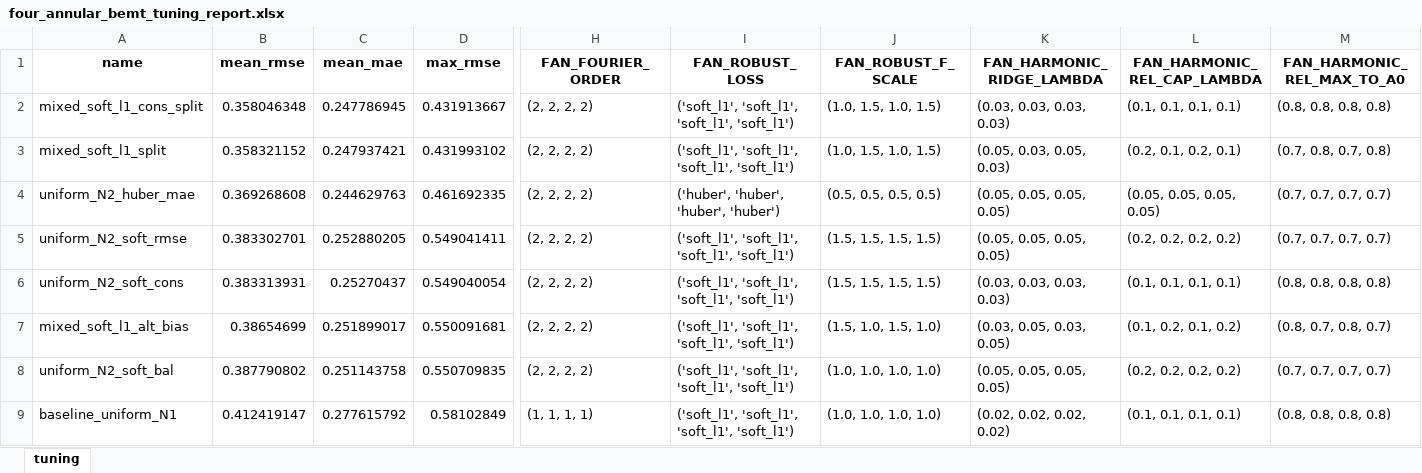
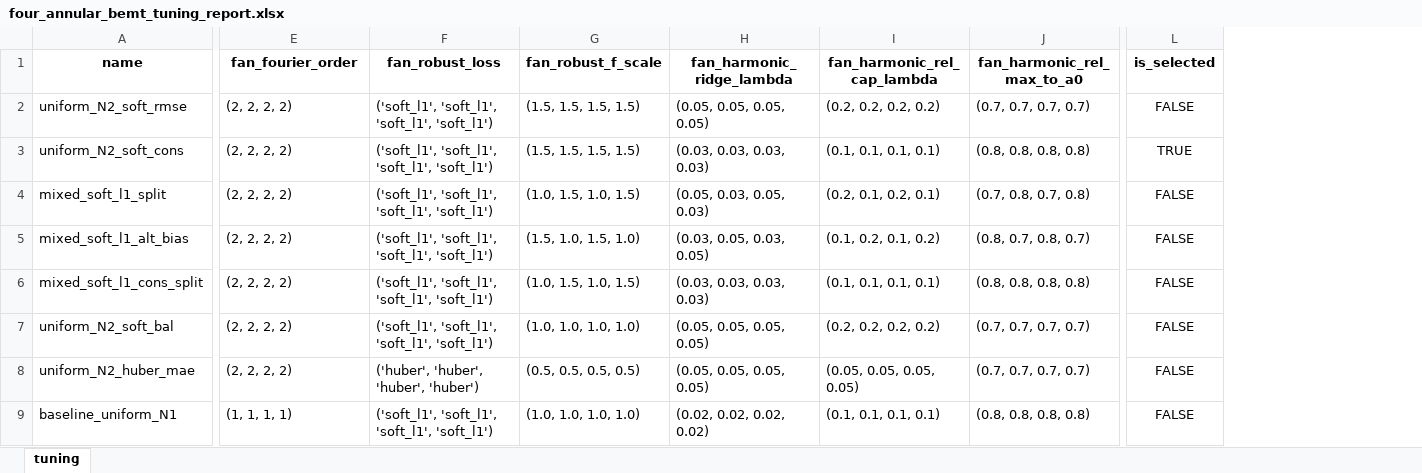
Before and after one commit to GH-X-ST/Nausicaa, an Excel workbook: 01_Thermal/B_results/four_annular_bemt_tuning_report.xlsx, sheet tuning, drawn as a sheet; only a part is shown, gaps mark what is left out; values as stored, in another font and other column widths than the file's, no borders; removed rows and columns are numbered as before the commit, all else as after; the diff covers the shown part only; the diff names each change by its address in the sheet, - before the commit and + after, or states it on an @@ line.

```diff
--- a/01_Thermal/B_results/four_annular_bemt_tuning_report.xlsx (sheet tuning)
+++ b/01_Thermal/B_results/four_annular_bemt_tuning_report.xlsx (sheet tuning)
-column B (mean_rmse), rows 5-9: 0.383302701 | 0.383313931 | 0.38654699 | 0.387790802 | 0.412419147
-column C (mean_mae), rows 5-9: 0.252880205 | 0.25270437 | 0.251899017 | 0.251143758 | 0.277615792
-column D (max_rmse), rows 5-9: 0.549041411 | 0.549040054 | 0.550091681 | 0.550709835 | 0.58102849
+column L (is_selected), rows 2-3: FALSE | TRUE; row 5: FALSE; row 7: FALSE; row 9: FALSE
-E1: FAN_FOURIER_ORDER
+E1: fan_fourier_order
-F1: FAN_ROBUST_LOSS
+F1: fan_robust_loss
-G1: FAN_ROBUST_F_SCALE
+G1: fan_robust_f_scale
-H1: FAN_HARMONIC_RIDGE_LAMBDA
+H1: fan_harmonic_ridge_lambda
-I1: FAN_HARMONIC_REL_CAP_LAMBDA
+I1: fan_harmonic_rel_cap_lambda
-J1: FAN_HARMONIC_REL_MAX_TO_A0
+J1: fan_harmonic_rel_max_to_a0
@@ row 3 moved to row 4: mixed_soft_l1_split @@
@@ row 2 moved to row 6: mixed_soft_l1_cons_split @@
@@ row 4 moved to row 8: uniform_N2_huber_mae @@
```
Also changed, not shown: 1 edited cell elsewhere in this sheet, 01_Thermal/B_results/four_annular_bemt_params.xlsx, 01_Thermal/B_results/four_annular_bemt_params_pchip.xlsx, 57 other files.
